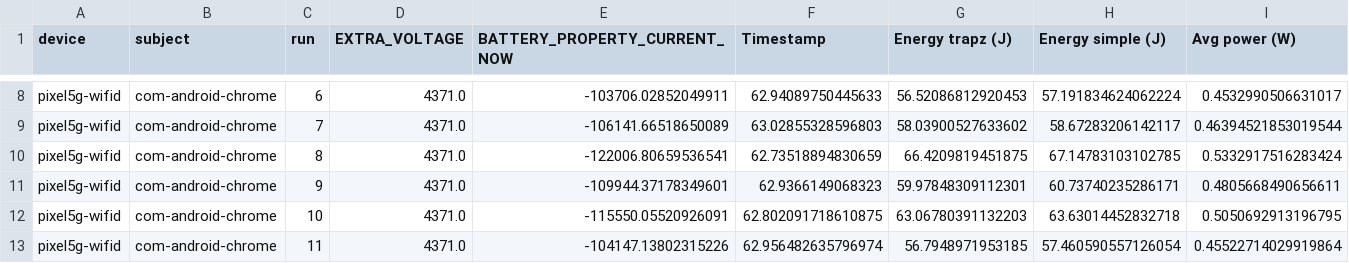
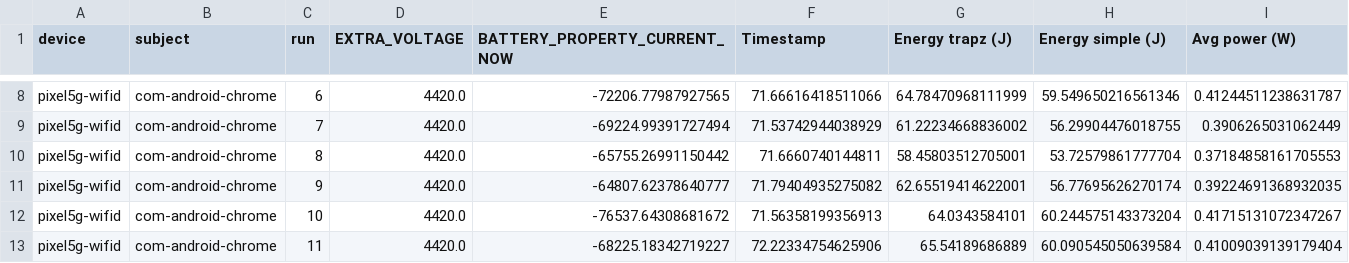
Before and after one commit to sue-CC/green-lab-android-runner, a CSV file: 00-data/trial7_chrome_on_low_even.csv, drawn as a sheet; only a part is shown, gaps mark what is left out; the diff covers the shown part only; the diff names each change by its address in the sheet, - before the commit and + after, or states it on an @@ line.

```diff
--- a/00-data/trial7_chrome_on_low_even.csv
+++ b/00-data/trial7_chrome_on_low_even.csv
-D8:D13 (EXTRA_VOLTAGE): 4371.0
+D8:D13 (EXTRA_VOLTAGE): 4420.0
-E8 (BATTERY_PROPERTY_CURRENT_NOW): -103706.02852049911
+E8 (BATTERY_PROPERTY_CURRENT_NOW): -72206.77987927565
-F8 (Timestamp): 62.94089750445633
+F8 (Timestamp): 71.66616418511066
-G8 (Energy trapz (J)): 56.52086812920453
+G8 (Energy trapz (J)): 64.78470968111999
-H8 (Energy simple (J)): 57.191834624062224
+H8 (Energy simple (J)): 59.549650216561346
-I8 (Avg power (W)): 0.4532990506631017
+I8 (Avg power (W)): 0.41244511238631787
-E9 (BATTERY_PROPERTY_CURRENT_NOW): -106141.66518650089
+E9 (BATTERY_PROPERTY_CURRENT_NOW): -69224.99391727494
-F9 (Timestamp): 63.02855328596803
+F9 (Timestamp): 71.53742944038929
-G9 (Energy trapz (J)): 58.03900527633602
+G9 (Energy trapz (J)): 61.22234668836002
-H9 (Energy simple (J)): 58.67283206142117
+H9 (Energy simple (J)): 56.29904476018755
-I9 (Avg power (W)): 0.46394521853019544
+I9 (Avg power (W)): 0.3906265031062449
-E10 (BATTERY_PROPERTY_CURRENT_NOW): -122006.80659536541
+E10 (BATTERY_PROPERTY_CURRENT_NOW): -65755.26991150442
-F10 (Timestamp): 62.73518894830659
+F10 (Timestamp): 71.6660740144811
-G10 (Energy trapz (J)): 66.4209819451875
+G10 (Energy trapz (J)): 58.45803512705001
-H10 (Energy simple (J)): 67.14783103102785
+H10 (Energy simple (J)): 53.72579861777704
-I10 (Avg power (W)): 0.5332917516283424
+I10 (Avg power (W)): 0.37184858161705553
-E11 (BATTERY_PROPERTY_CURRENT_NOW): -109944.37178349601
+E11 (BATTERY_PROPERTY_CURRENT_NOW): -64807.62378640777
-F11 (Timestamp): 62.9366149068323
+F11 (Timestamp): 71.79404935275082
-G11 (Energy trapz (J)): 59.97848309112301
+G11 (Energy trapz (J)): 62.65519414622001
-H11 (Energy simple (J)): 60.73740235286171
+H11 (Energy simple (J)): 56.77695626270174
-I11 (Avg power (W)): 0.4805668490656611
+I11 (Avg power (W)): 0.39224691368932035
-E12 (BATTERY_PROPERTY_CURRENT_NOW): -115550.05520926091
+E12 (BATTERY_PROPERTY_CURRENT_NOW): -76537.64308681672
-F12 (Timestamp): 62.802091718610875
+F12 (Timestamp): 71.56358199356913
-G12 (Energy trapz (J)): 63.06780391132203
+G12 (Energy trapz (J)): 64.0343584101
-H12 (Energy simple (J)): 63.63014452832718
+H12 (Energy simple (J)): 60.244575143373204
-I12 (Avg power (W)): 0.5050692913196795
+I12 (Avg power (W)): 0.41715131072347267
-E13 (BATTERY_PROPERTY_CURRENT_NOW): -104147.13802315226
+E13 (BATTERY_PROPERTY_CURRENT_NOW): -68225.18342719227
-F13 (Timestamp): 62.956482635796974
+F13 (Timestamp): 72.22334754625906
-G13 (Energy trapz (J)): 56.7948971953185
+G13 (Energy trapz (J)): 65.54189686889
-H13 (Energy simple (J)): 57.460590557126054
+H13 (Energy simple (J)): 60.090545050639584
-I13 (Avg power (W)): 0.45522714029919864
+I13 (Avg power (W)): 0.41009039139179404
```
Also changed, not shown: 144 edited cells elsewhere in this file, 2 other files.
